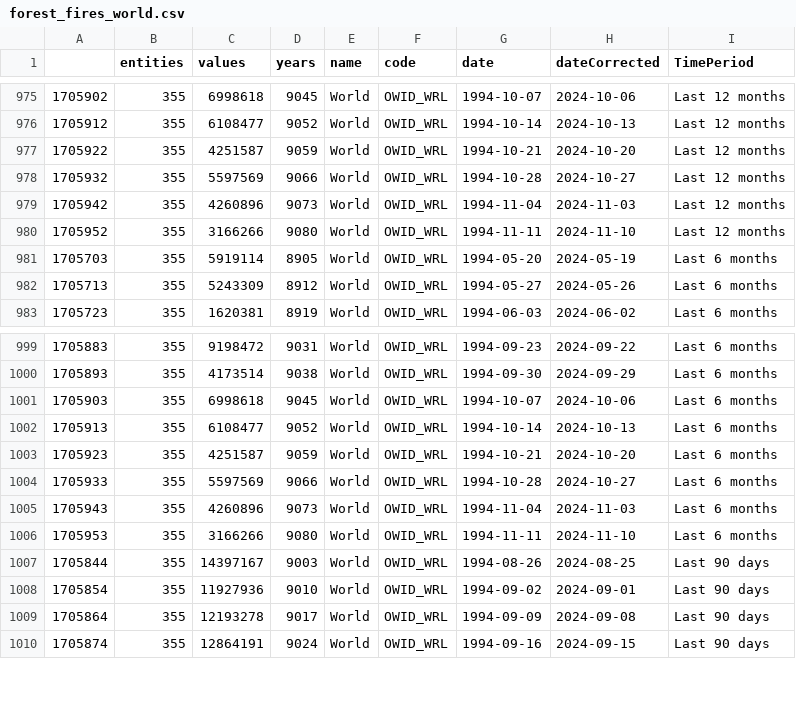
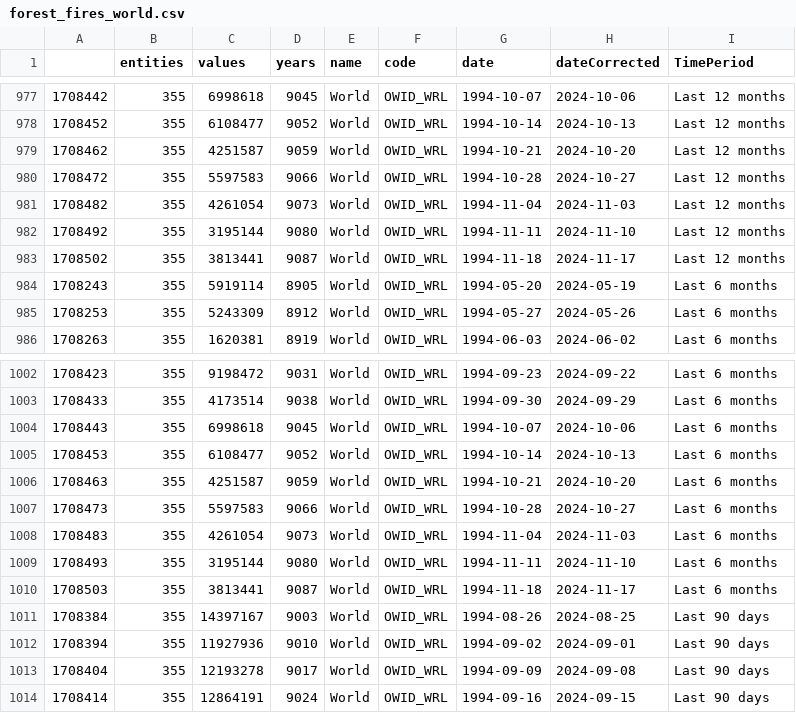
Before and after one commit to vfillis/automated-polling, a CSV file: data/forest_fires_world.csv, drawn as a sheet; only a part is shown, gaps mark what is left out; addresses are those after the commit; the diff covers the shown part only; the diff names each change by its address in the sheet, - before the commit and + after, or states it on an @@ line.

```diff
--- a/data/forest_fires_world.csv
+++ b/data/forest_fires_world.csv
@@ column A renumbered between rows 2 and 1027 @@
-C980 (values): 5597569
+C980 (values): 5597583
-C981 (values): 4260896
+C981 (values): 4261054
-C982 (values): 3166266
+C982 (values): 3195144
+row 983: 1708502 | 355 | 3813441 | 9087 | World | OWID_WRL | 1994-11-18 | 2024-11-17 | Last 12 months
-C1007 (values): 5597569
+C1007 (values): 5597583
-C1008 (values): 4260896
+C1008 (values): 4261054
-C1009 (values): 3166266
+C1009 (values): 3195144
+row 1010: 1708503 | 355 | 3813441 | 9087 | World | OWID_WRL | 1994-11-18 | 2024-11-17 | Last 6 months
```
Also changed, not shown: 4 added rows and 12 edited cells elsewhere in this file, data/last3Y_polling.csv.
